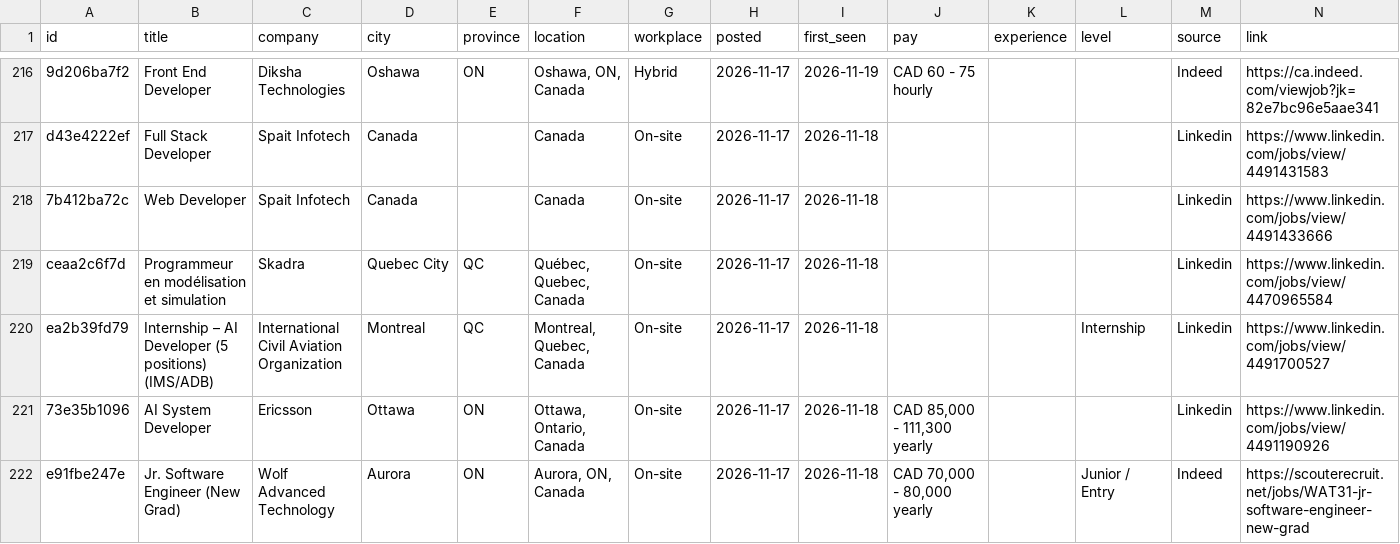
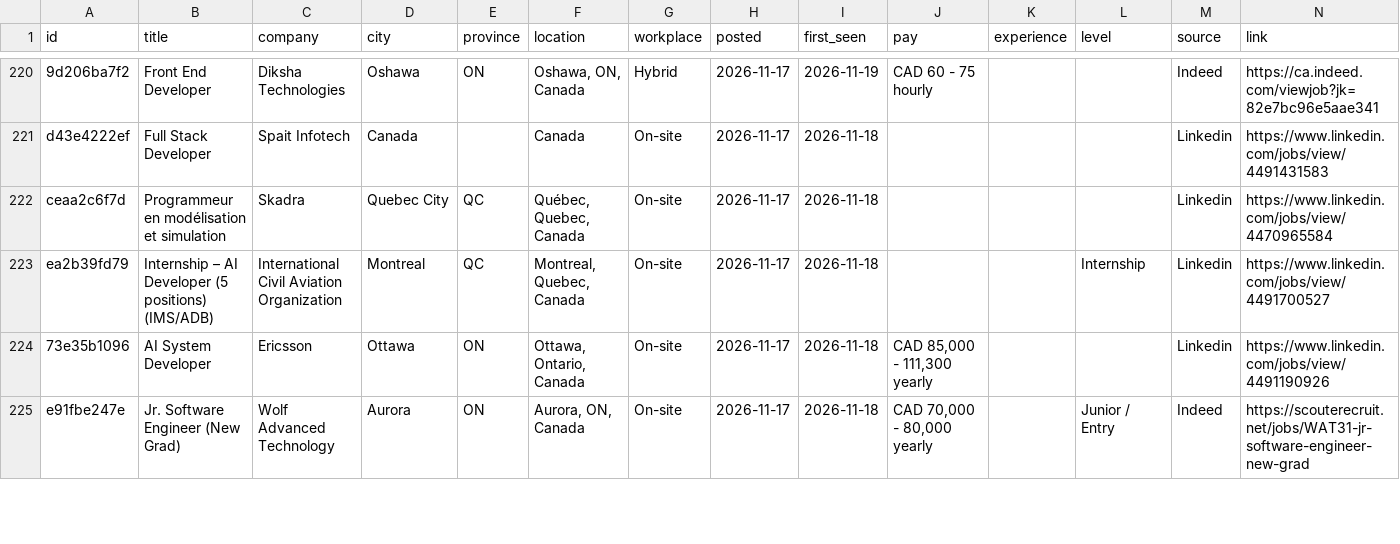
Before and after one commit to MeetPatel8575/canada-early-career-tech-jobs, a CSV file: jobs.csv, drawn as a sheet; only a part is shown, gaps mark what is left out; removed rows and columns are numbered as before the commit, all else as after; the diff covers the shown part only; the diff names each change by its address in the sheet, - before the commit and + after, or states it on an @@ line.

```diff
--- a/jobs.csv
+++ b/jobs.csv
-row 218: 7b412ba72c | Web Developer | Spait Infotech | Canada |  | Canada | On-site | 2026-11-17 | 2026-11-18 |  |  |  | Linkedin | https://www.linkedin.com/jobs/view/4491433666
```
Also changed, not shown: 5 added rows and 2 removed rows elsewhere in this file, archive.csv, 2 other files.
